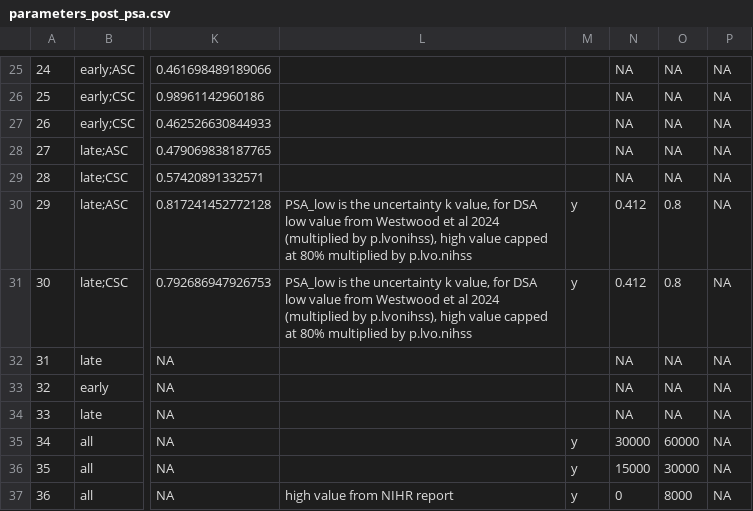
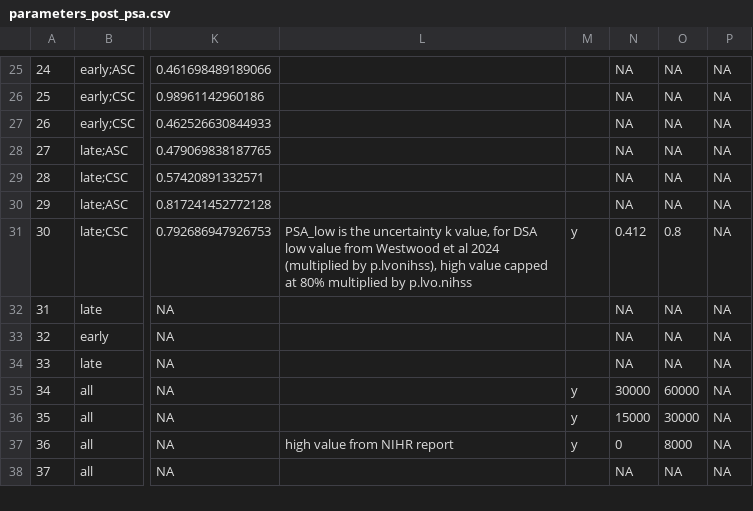
Before and after one commit to OIpharmapartners/Brainomix_360_Stroke_CEA, a CSV file: inputs/created_inputs/parameters_post_psa.csv, drawn as a sheet; only a part is shown, gaps mark what is left out; the shorter side is filled out with more unchanged rows; the diff names each change by its address in the sheet, - before the commit and + after, or states it on an @@ line.

```diff
--- a/inputs/created_inputs/parameters_post_psa.csv
+++ b/inputs/created_inputs/parameters_post_psa.csv
-L30: PSA_low is the uncertainty k value, for DSA low value from Westwood et al 2024 (multiplied by p.lvonihss), high value capped at 80% multiplied by p.lvo.nihss
+L30: (empty)
-M30: y
+M30: (empty)
-N30: 0.412
+N30: NA
-O30: 0.8
+O30: NA
```
Also changed, not shown: inputs/parameters.csv, 1 other file.
